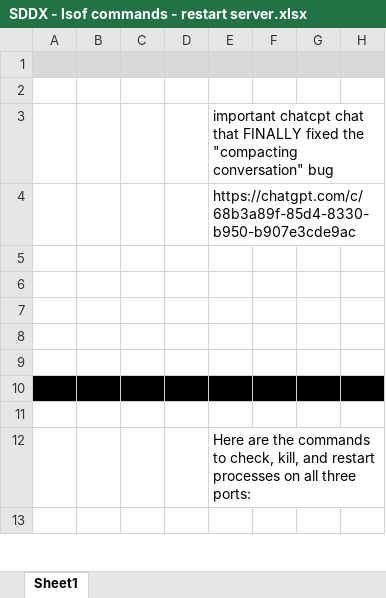
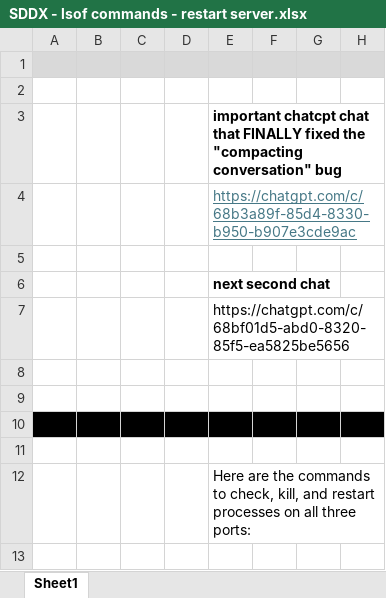
Before and after one commit to transatlanticvoyage/snefuru4, an Excel workbook: FileGunBasin/9 August-04 StormBasin/SDDX - lsof commands - restart server.xlsx, sheet Sheet1, drawn as a sheet; only a part is shown; values as stored, in another font and other column widths than the file's, no borders; the diff names each change by its address in the sheet, - before the commit and + after, or states it on an @@ line.

```diff
--- a/FileGunBasin/9 August-04 StormBasin/SDDX - lsof commands - restart server.xlsx (sheet Sheet1)
+++ b/FileGunBasin/9 August-04 StormBasin/SDDX - lsof commands - restart server.xlsx (sheet Sheet1)
-E3 bold: off
+E3 bold: on
@@ E4 underline: off → on, text colour: black → #467886 @@
-E6: (empty)
+E6: next second chat
-E7: (empty)
+E7: https://chatgpt.com/c/68bf01d5-abd0-8320-85f5-ea5825be5656
```
Also changed, not shown: FileGunBasin/9 August-04 StormBasin/570 new karma or zodiac wizard/pantheonic chepno table 1.xlsx, 3 other files.
